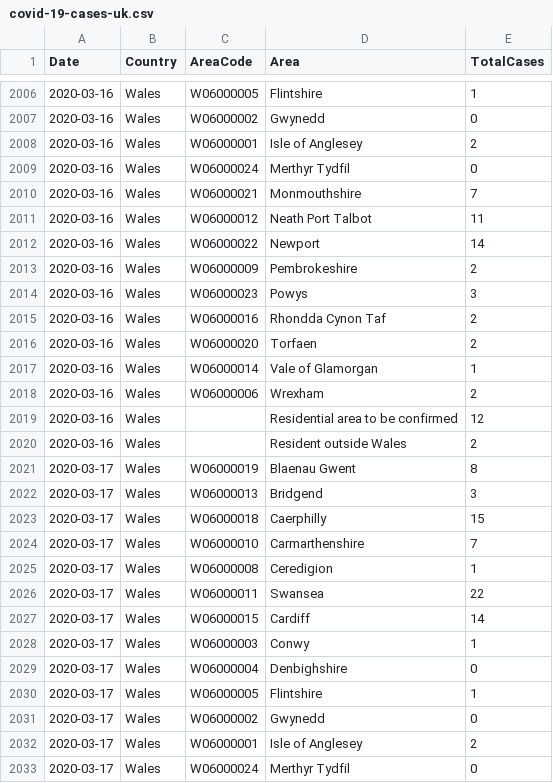
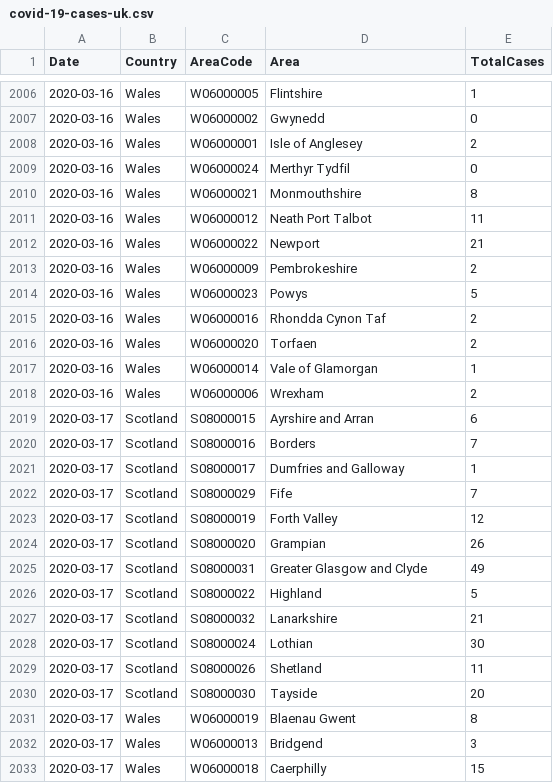
Before and after one commit to tomwhite/covid-19-uk-data, a CSV file: data/covid-19-cases-uk.csv, drawn as a sheet; only a part is shown, gaps mark what is left out; the shorter side is filled out with more unchanged rows; the diff covers the shown part only.

Commit message:
Update for 2020-03-17 for Scotland

```diff
--- a/data/covid-19-cases-uk.csv
+++ b/data/covid-19-cases-uk.csv
@@ -2009,7 +2009,7 @@ Date,Country,AreaCode,Area,TotalCases
 2020-03-16,Wales,W06000024,Merthyr Tydfil,0
-2020-03-16,Wales,W06000021,Monmouthshire,7
+2020-03-16,Wales,W06000021,Monmouthshire,8
 2020-03-16,Wales,W06000012,Neath Port Talbot,11
-2020-03-16,Wales,W06000022,Newport,14
+2020-03-16,Wales,W06000022,Newport,21
 2020-03-16,Wales,W06000009,Pembrokeshire,2
-2020-03-16,Wales,W06000023,Powys,3
+2020-03-16,Wales,W06000023,Powys,5
 2020-03-16,Wales,W06000016,Rhondda Cynon Taf,2
@@ -2018,4 +2018,14 @@ Date,Country,AreaCode,Area,TotalCases
 2020-03-16,Wales,W06000006,Wrexham,2
-2020-03-16,Wales,,Residential area to be confirmed,12
-2020-03-16,Wales,,Resident outside Wales,2
+2020-03-17,Scotland,S08000015,Ayrshire and Arran,6
+2020-03-17,Scotland,S08000016,Borders,7
+2020-03-17,Scotland,S08000017,Dumfries and Galloway,1
+2020-03-17,Scotland,S08000029,Fife,7
+2020-03-17,Scotland,S08000019,Forth Valley,12
+2020-03-17,Scotland,S08000020,Grampian,26
+2020-03-17,Scotland,S08000031,Greater Glasgow and Clyde,49
+2020-03-17,Scotland,S08000022,Highland,5
+2020-03-17,Scotland,S08000032,Lanarkshire,21
+2020-03-17,Scotland,S08000024,Lothian,30
+2020-03-17,Scotland,S08000026,Shetland,11
+2020-03-17,Scotland,S08000030,Tayside,20
 2020-03-17,Wales,W06000019,Blaenau Gwent,8
```
Also changed, not shown: 3 edited cells elsewhere in this file, data/covid-19-totals-scotland.csv, 2 other files.
